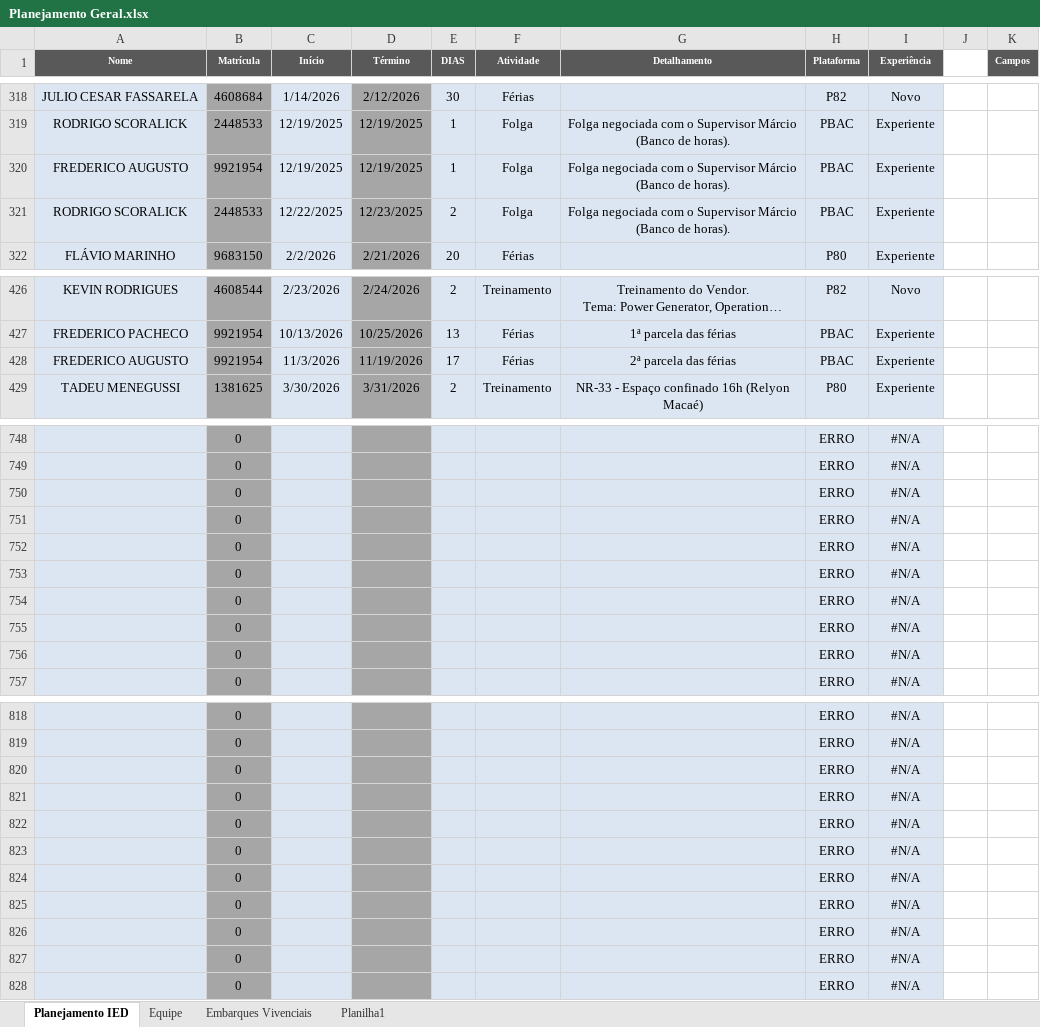
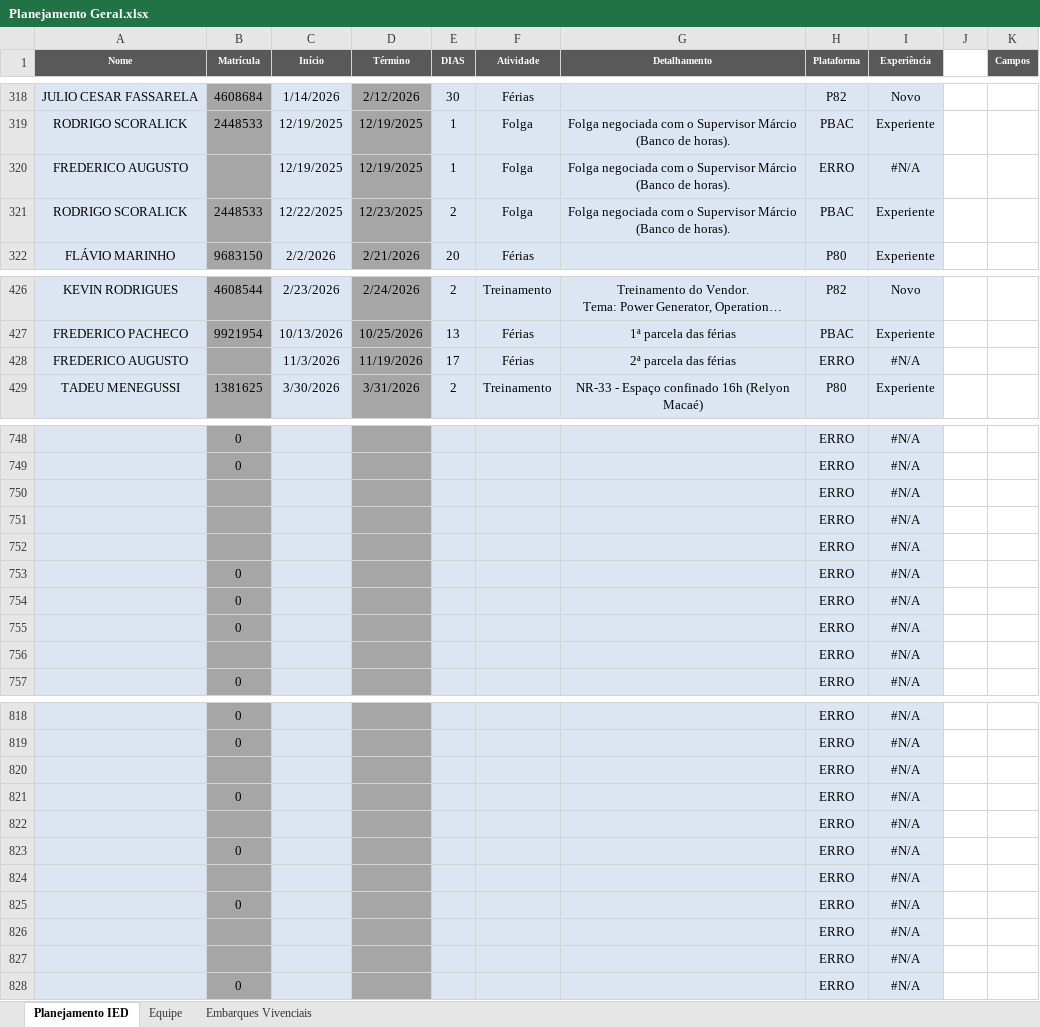
Before and after one commit to viniciussduarte/gantt_disp, an Excel workbook: Planejamento Geral.xlsx, sheet Planejamento IED, drawn as a sheet; only a part is shown, gaps mark what is left out; long unchanged cells end in …; values as stored, in another font and other column widths than the file's, no borders; conditional formats and table styles not drawn; the diff covers the shown part only; the diff names each change by its address in the sheet, - before the commit and + after, or states it on an @@ line.

```diff
--- a/Planejamento Geral.xlsx (sheet Planejamento IED)
+++ b/Planejamento Geral.xlsx (sheet Planejamento IED)
-sheet tab: Planilha1
-B320 (Matrícula): 9921954
+B320 (Matrícula): (empty)
-H320 (Plataforma): PBAC
+H320 (Plataforma): ERRO
-I320 (Experiência): Experiente
+I320 (Experiência): #N/A
-B428 (Matrícula): 9921954
+B428 (Matrícula): (empty)
-H428 (Plataforma): PBAC
+H428 (Plataforma): ERRO
-I428 (Experiência): Experiente
+I428 (Experiência): #N/A
-B750:B752 (Matrícula): 0
+B750:B752 (Matrícula): (empty)
-B756 (Matrícula): 0
+B756 (Matrícula): (empty)
-B820 (Matrícula): 0
+B820 (Matrícula): (empty)
-B822 (Matrícula): 0
+B822 (Matrícula): (empty)
-B824 (Matrícula): 0
+B824 (Matrícula): (empty)
-B826:B827 (Matrícula): 0
+B826:B827 (Matrícula): (empty)
```
Also changed, not shown: 80 edited cells elsewhere in this sheet, sheet Equipe, sheet Embarques Vivenciais, Planejamento Estaleiro.xlsx.
